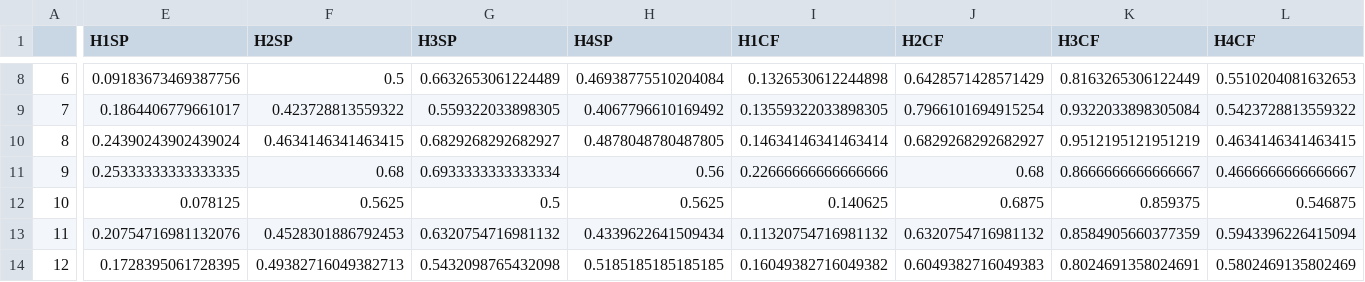
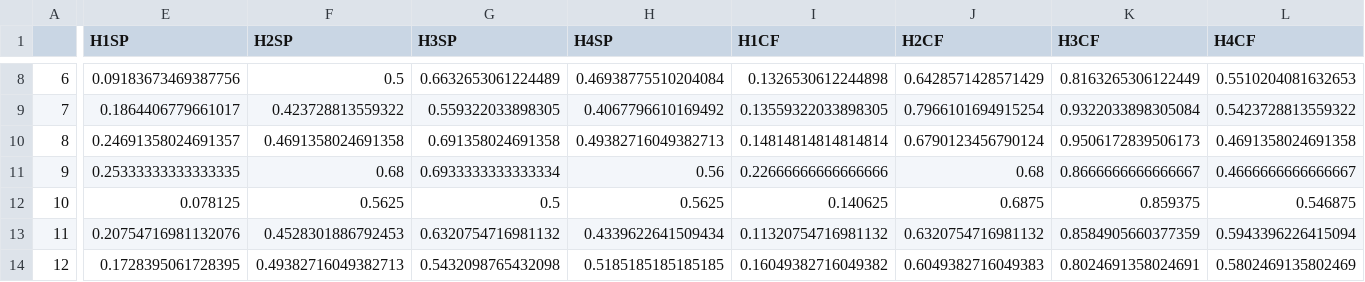
Before and after one commit to bnagy/nux-paper, a CSV file: repro/elegy_poetic.csv, drawn as a sheet; only a part is shown, gaps mark what is left out; the diff covers the shown part only; the diff names each change by its address in the sheet, - before the commit and + after, or states it on an @@ line.

```diff
--- a/repro/elegy_poetic.csv
+++ b/repro/elegy_poetic.csv
-E10 (H1SP): 0.24390243902439024
+E10 (H1SP): 0.24691358024691357
-F10 (H2SP): 0.4634146341463415
+F10 (H2SP): 0.4691358024691358
-G10 (H3SP): 0.6829268292682927
+G10 (H3SP): 0.691358024691358
-H10 (H4SP): 0.4878048780487805
+H10 (H4SP): 0.49382716049382713
-I10 (H1CF): 0.14634146341463414
+I10 (H1CF): 0.14814814814814814
-J10 (H2CF): 0.6829268292682927
+J10 (H2CF): 0.6790123456790124
-K10 (H3CF): 0.9512195121951219
+K10 (H3CF): 0.9506172839506173
-L10 (H4CF): 0.4634146341463415
+L10 (H4CF): 0.4691358024691358
```
Also changed, not shown: 120 edited cells elsewhere in this file, repro/elegy_corpus.csv, 39 other files.
